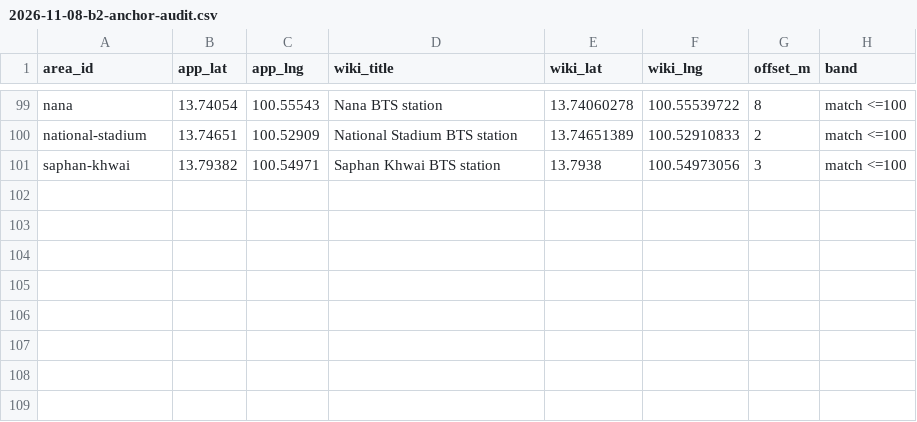
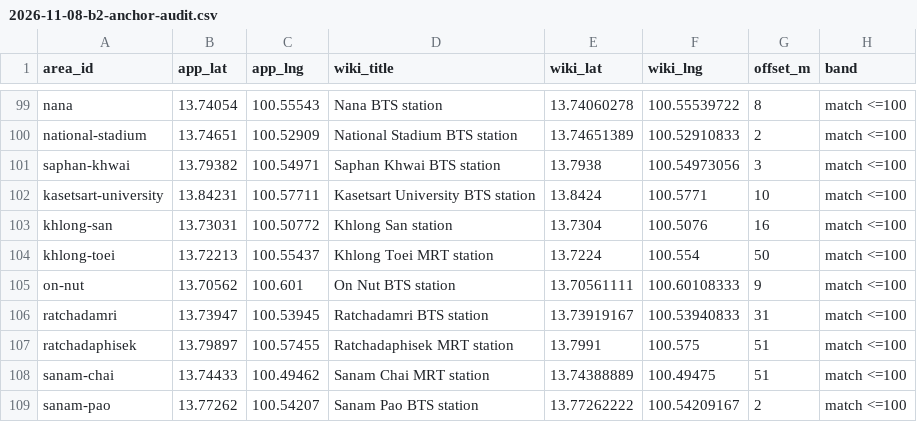
Before and after one commit to pogorelov-labs/city-rating-tokyo, a CSV file: research/bangkok/editorial/2026-11-08-b2-anchor-audit.csv, drawn as a sheet; only a part is shown, gaps mark what is left out; the diff names each change by its address in the sheet, - before the commit and + after, or states it on an @@ line.

Commit message:
research(bangkok): B-2 final recovery — 108/133 areas audited (98 within 100 m)
8 of 9 persistent fetch-error rows recovered on retry (rate-limit windows
cleared); drift cases unchanged; missing down to 25 (19 no-coordinate
articles, 4 no EN article, 2 stubborn fetch-errors). Recovery writes now
use tmp+rename (truncation-proof).

```diff
--- a/research/bangkok/editorial/2026-11-08-b2-anchor-audit.csv
+++ b/research/bangkok/editorial/2026-11-08-b2-anchor-audit.csv
+row 102: kasetsart-university | 13.84231 | 100.57711 | Kasetsart University BTS station | 13.8424 | 100.5771 | 10 | match <=100
+row 103: khlong-san | 13.73031 | 100.50772 | Khlong San station | 13.7304 | 100.5076 | 16 | match <=100
+row 104: khlong-toei | 13.72213 | 100.55437 | Khlong Toei MRT station | 13.7224 | 100.554 | 50 | match <=100
+row 105: on-nut | 13.70562 | 100.601 | On Nut BTS station | 13.70561111 | 100.60108333 | 9 | match <=100
+row 106: ratchadamri | 13.73947 | 100.53945 | Ratchadamri BTS station | 13.73919167 | 100.53940833 | 31 | match <=100
+row 107: ratchadaphisek | 13.79897 | 100.57455 | Ratchadaphisek MRT station | 13.7991 | 100.575 | 51 | match <=100
+row 108: sanam-chai | 13.74433 | 100.49462 | Sanam Chai MRT station | 13.74388889 | 100.49475 | 51 | match <=100
+row 109: sanam-pao | 13.77262 | 100.54207 | Sanam Pao BTS station | 13.77262222 | 100.54209167 | 2 | match <=100
```
Also changed, not shown: research/bangkok/editorial/2026-11-08-b2-anchor-missing.csv, 1 other file.
